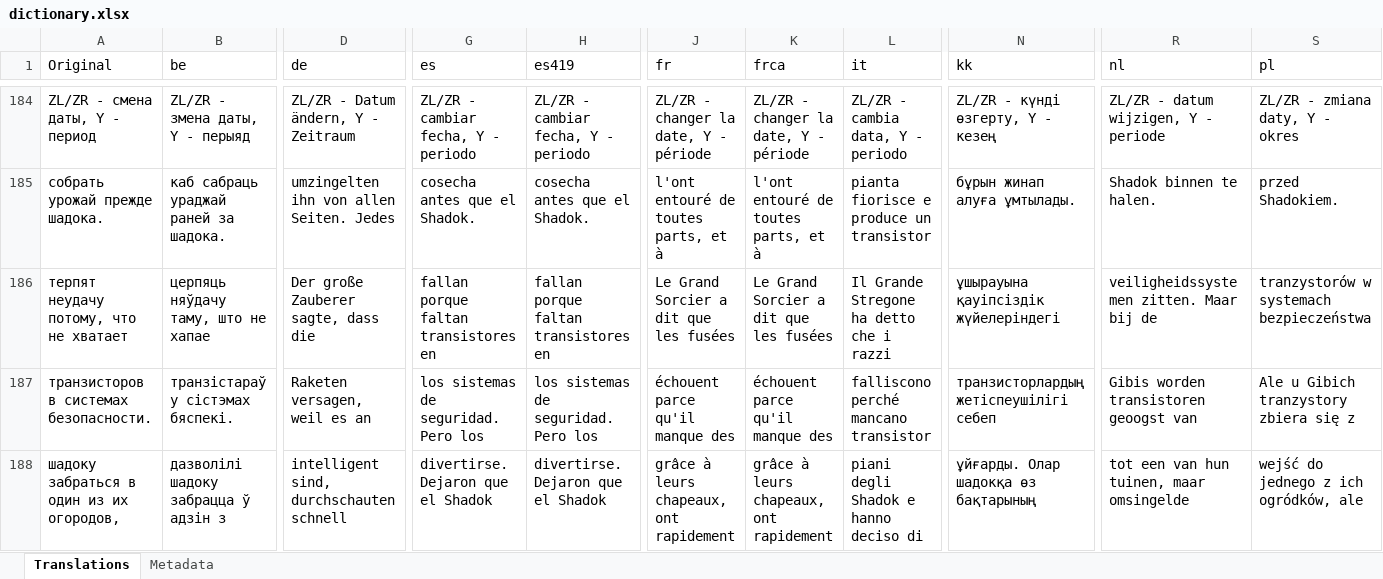
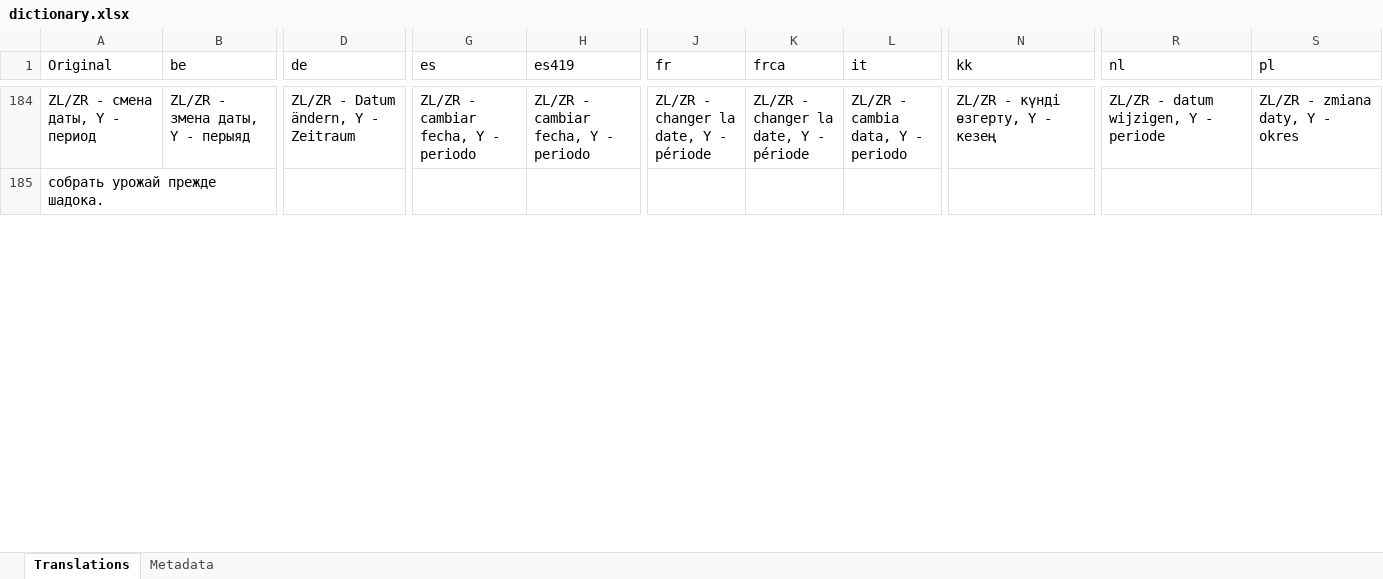
Before and after one commit to erickreyestorres/DBIPatcher, an Excel workbook: data/dictionary.xlsx, sheet Translations, drawn as a sheet; only a part is shown, gaps mark what is left out; values as stored, in another font and other column widths than the file's, no borders; removed rows and columns are numbered as before the commit, all else as after; rows hold the shown columns only; the diff covers the shown part only; the diff names each change by its address in the sheet, - before the commit and + after, or states it on an @@ line.

```diff
--- a/data/dictionary.xlsx (sheet Translations)
+++ b/data/dictionary.xlsx (sheet Translations)
-B185 (be): каб сабраць ураджай раней за шадока.
+B185 (be): (empty)
-D185 (de): umzingelten ihn von allen Seiten. Jedes
+D185 (de): (empty)
-G185 (es): cosecha antes que el Shadok.
+G185 (es): (empty)
-H185 (es419): cosecha antes que el Shadok.
+H185 (es419): (empty)
-J185 (fr): l'ont entouré de toutes parts, et à
+J185 (fr): (empty)
-K185 (frca): l'ont entouré de toutes parts, et à
+K185 (frca): (empty)
-L185 (it): pianta fiorisce e produce un transistor
+L185 (it): (empty)
-N185 (kk): бұрын жинап алуға ұмтылады.
+N185 (kk): (empty)
-R185 (nl): Shadok binnen te halen.
+R185 (nl): (empty)
-S185 (pl): przed Shadokiem.
+S185 (pl): (empty)
-row 186: терпят неудачу потому, что не хватает | церпяць няўдачу таму, што не хапае | Der große Zauberer sagte, dass die | fallan porque faltan transistores en | fallan porque faltan transistores en | Le Grand Sorcier a dit que les fusées | Le Grand Sorcier a dit que les fusées | Il Grande Stregone ha detto che i razzi | ұшырауына қауіпсіздік жүйелеріндегі | veiligheidssystemen zitten. Maar bij de | tranzystorów w systemach bezpieczeństwa
-row 187: транзисторов в системах безопасности. | транзістараў у сістэмах бяспекі. | Raketen versagen, weil es an | los sistemas de seguridad. Pero los | los sistemas de seguridad. Pero los | échouent parce qu'il manque des | échouent parce qu'il manque des | falliscono perché mancano transistor | транзисторлардың жетіспеушілігі себеп | Gibis worden transistoren geoogst van | Ale u Gibich tranzystory zbiera się z
-row 188: шадоку забраться в один из их огородов, | дазволілі шадоку забрацца ў адзін з | intelligent sind, durchschauten schnell | divertirse. Dejaron que el Shadok | divertirse. Dejaron que el Shadok | grâce à leurs chapeaux, ont rapidement | grâce à leurs chapeaux, ont rapidement | piani degli Shadok e hanno deciso di | ұйғарды. Олар шадокқа өз бақтарының | tot een van hun tuinen, maar omsingelde | wejść do jednego z ich ogródków, ale
```
Also changed, not shown: 29 added rows, 26 removed rows and 71 edited cells elsewhere in this sheet, sheet Metadata, 3 other files.
